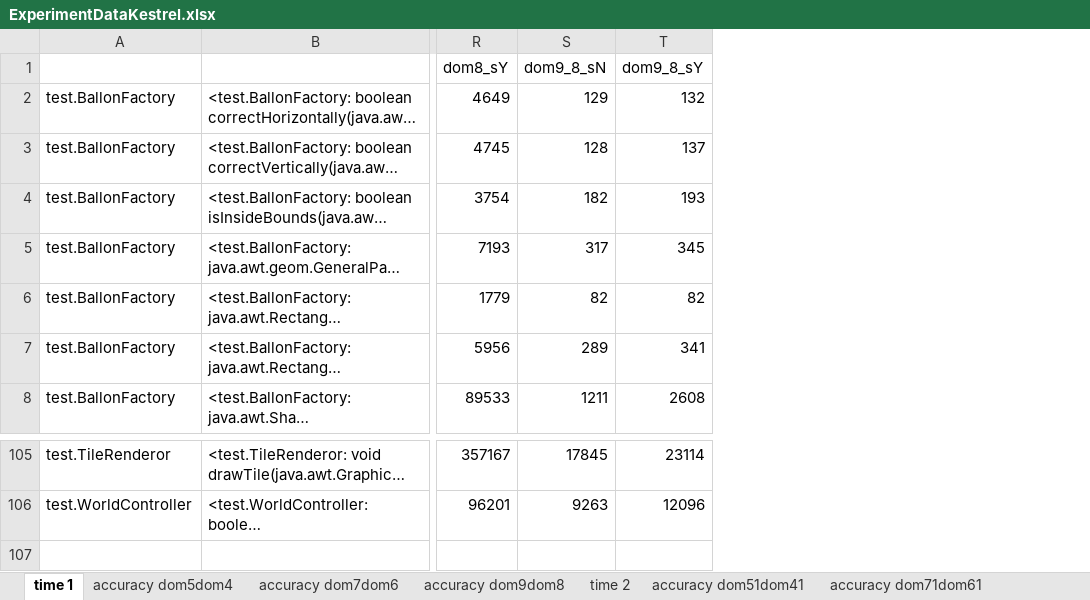
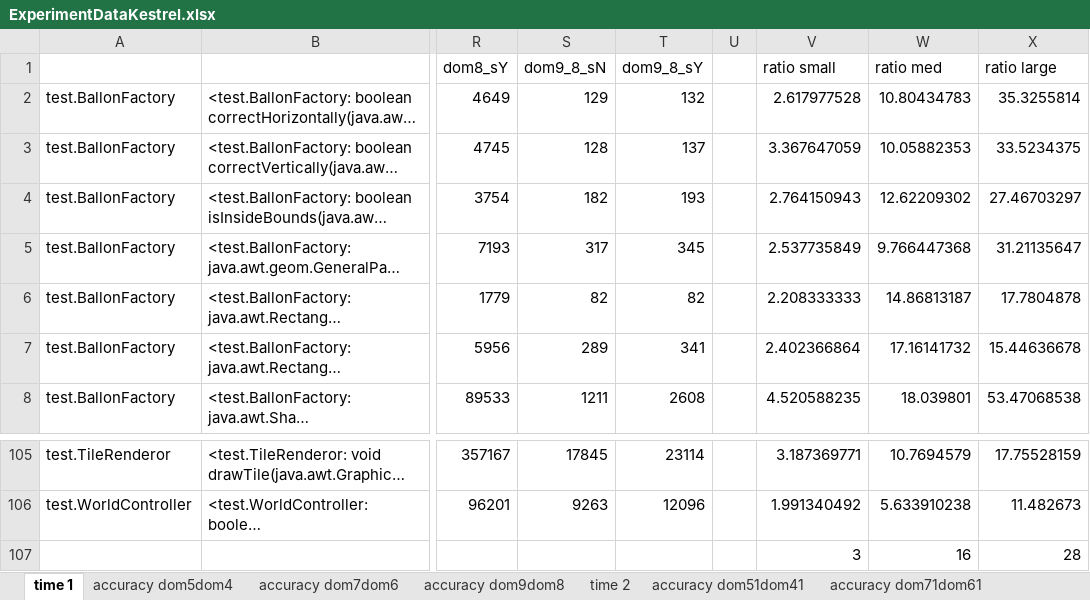
Before and after one commit to fmsea/StaticIcedTea, an Excel workbook: ExperimentData/ExperimentDataKestrel.xlsx, sheet time 1, drawn as a sheet; only a part is shown, gaps mark what is left out; long unchanged cells end in …; values as stored, in another font and other column widths than the file's, no borders; 3 other sheets too large or unreadable and not compared; rows hold the shown columns only; the diff names each change by its address in the sheet, - before the commit and + after, or states it on an @@ line.

```diff
--- a/ExperimentData/ExperimentDataKestrel.xlsx (sheet time 1)
+++ b/ExperimentData/ExperimentDataKestrel.xlsx (sheet time 1)
+column U, empty
+column V (ratio small), rows 2-8: 2.617977528 | 3.367647059 | 2.764150943 | 2.537735849 | 2.208333333 | 2.402366864 | 4.520588235; rows 105-106: 3.187369771 | 1.991340492
+column W (ratio med), rows 2-8: 10.80434783 | 10.05882353 | 12.62209302 | 9.766447368 | 14.86813187 | 17.16141732 | 18.039801; rows 105-106: 10.7694579 | 5.633910238
+column X (ratio large), rows 2-8: 35.3255814 | 33.5234375 | 27.46703297 | 31.21135647 | 17.7804878 | 15.44636678 | 53.47068538; rows 105-106: 17.75528159 | 11.482673
+row 107:  |  |  |  |  |  | 3 | 16 | 28
```
Also changed, not shown: sheet Method data, sheet time 2, sheet time 3, other sheet tabs, formulas that keep their value, charts or pictures.
